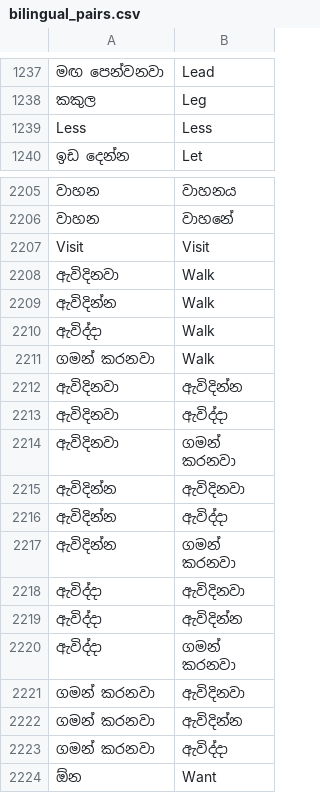
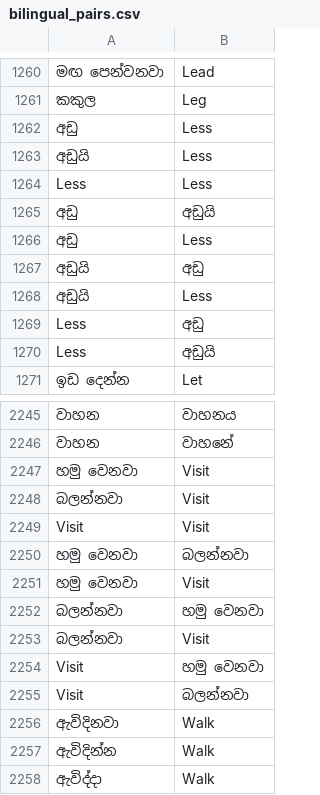
Before and after one commit to 4rthurrr/SSL-Assistive-Tool, a CSV file: Backend/data/bilingual_pairs.csv, drawn as a sheet; only a part is shown, gaps mark what is left out; the shorter side is filled out with more unchanged rows; the diff covers the shown part only; the diff names each change by its address in the sheet, - before the commit and + after, or states it on an @@ line.

```diff
--- a/Backend/data/bilingual_pairs.csv
+++ b/Backend/data/bilingual_pairs.csv
+row 1262: අඩු | Less
+row 1263: අඩුයි | Less
+row 1265: අඩු | අඩුයි
+row 1266: අඩු | Less
+row 1267: අඩුයි | අඩු
+row 1268: අඩුයි | Less
+row 1269: Less | අඩු
+row 1270: Less | අඩුයි
+row 2247: හමු වෙනවා | Visit
+row 2248: බලන්නවා | Visit
+row 2250: හමු වෙනවා | බලන්නවා
+row 2251: හමු වෙනවා | Visit
+row 2252: බලන්නවා | හමු වෙනවා
+row 2253: බලන්නවා | Visit
+row 2254: Visit | හමු වෙනවා
+row 2255: Visit | බලන්නවා
```
Also changed, not shown: 34 added rows, 7 removed rows, 6 moved rows and 2 edited cells elsewhere in this file, 2 other files.
